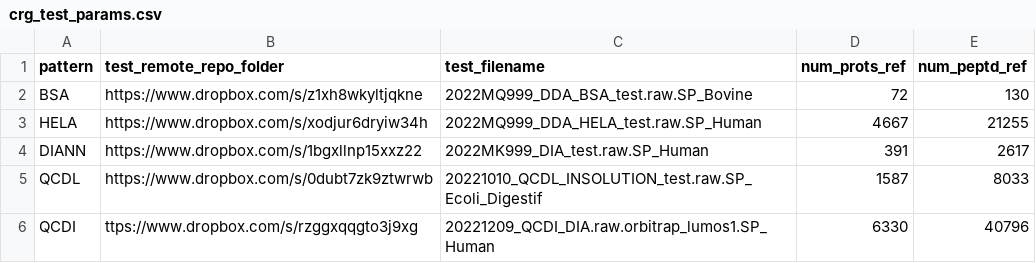
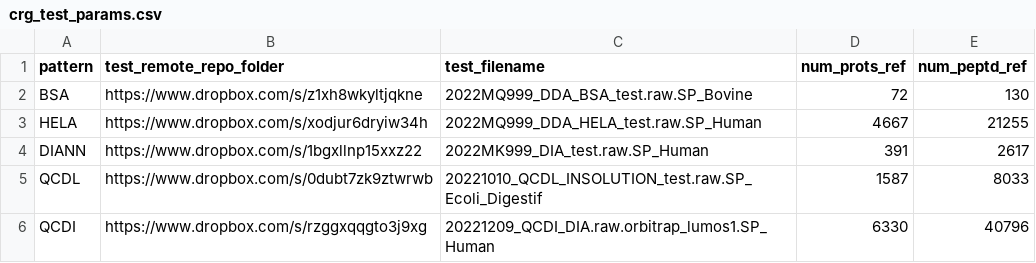
Before and after one commit to proteomicsunitcrg/atlas, a CSV file: assets/crg_test_params.csv, drawn as a sheet.

```diff
--- a/assets/crg_test_params.csv
+++ b/assets/crg_test_params.csv
@@ -5,2 +5,2 @@ DIANN,https://www.dropbox.com/s/1bgxllnp15xxz22,2022MK999_DIA_test.raw.SP_Human,
 QCDL,https://www.dropbox.com/s/0dubt7zk9ztwrwb,20221010_QCDL_INSOLUTION_test.raw.SP_Ecoli_Digestif,1587,8033
-QCDI,ttps://www.dropbox.com/s/rzggxqqgto3j9xg,20221209_QCDI_DIA.raw.orbitrap_lumos1.SP_Human,6330,40796
+QCDI,https://www.dropbox.com/s/rzggxqqgto3j9xg,20221209_QCDI_DIA.raw.orbitrap_lumos1.SP_Human,6330,40796
```
Also changed, not shown: assets/crg_methods.csv.
